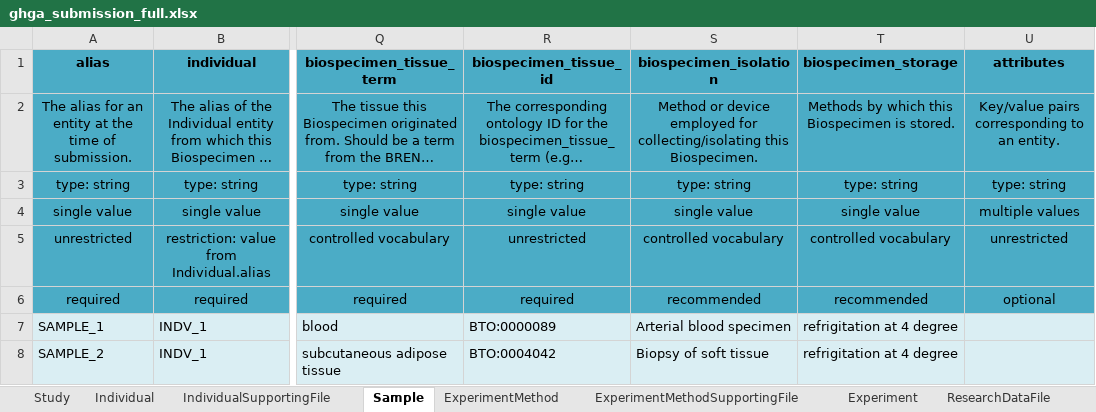
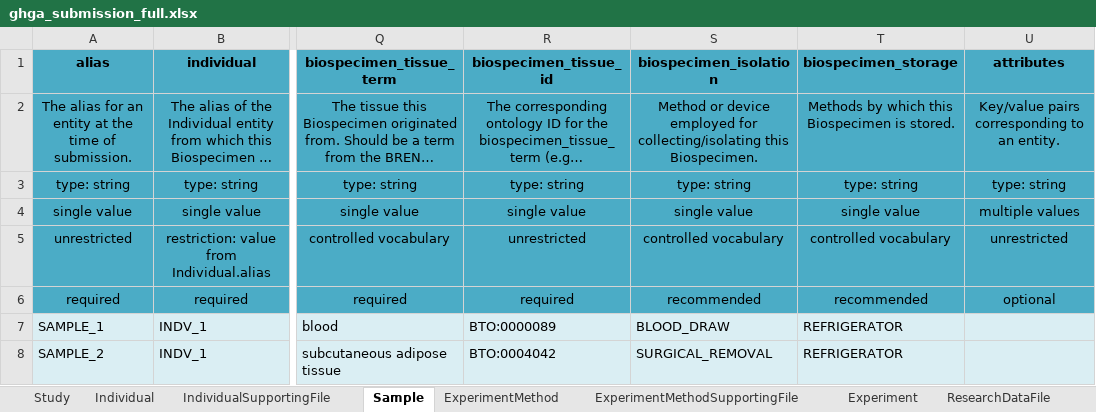
Before and after one commit to ghga-de/example-data, an Excel workbook: complete_1.2.0/ghga_submission_full.xlsx, sheet Sample, drawn as a sheet; only a part is shown, gaps mark what is left out; long unchanged cells end in …; values as stored, in another font and other column widths than the file's, no borders; the diff names each change by its address in the sheet, - before the commit and + after, or states it on an @@ line.

Commit message:
sample sheet enum values fix

```diff
--- a/complete_1.2.0/ghga_submission_full.xlsx (sheet Sample)
+++ b/complete_1.2.0/ghga_submission_full.xlsx (sheet Sample)
-S7 (biospecimen_isolation): Arterial blood specimen
+S7 (biospecimen_isolation): BLOOD_DRAW
-T7:T8 (biospecimen_storage): refrigitation at 4 degree
+T7:T8 (biospecimen_storage): REFRIGERATOR
-S8 (biospecimen_isolation): Biopsy of soft tissue
+S8 (biospecimen_isolation): SURGICAL_REMOVAL
```
